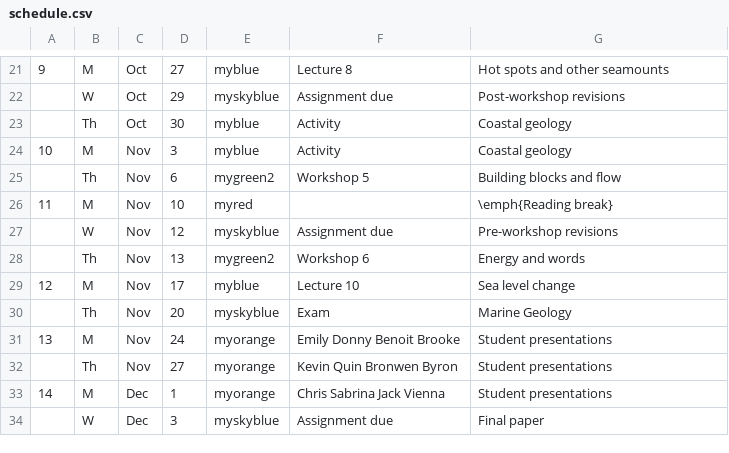
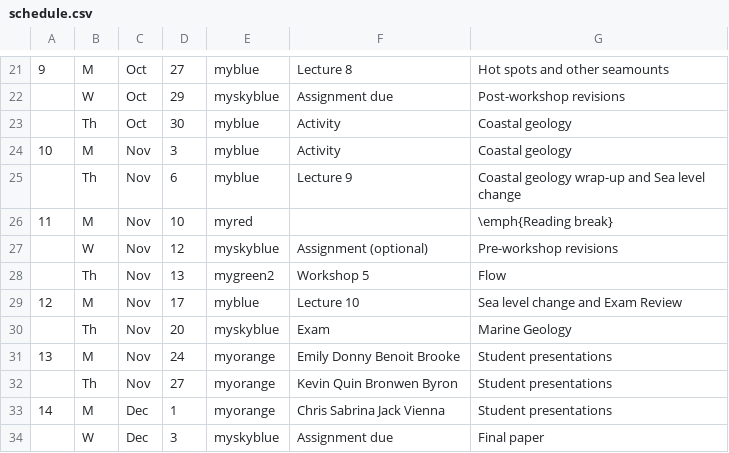
Before and after one commit to blakedyer/eos408-public, a CSV file: Outline/tables/schedule.csv, drawn as a sheet; only a part is shown, gaps mark what is left out.

```diff
--- a/Outline/tables/schedule.csv
+++ b/Outline/tables/schedule.csv
@@ -24,7 +24,7 @@
 10,M,Nov,3,myblue,Activity,Coastal geology
-,Th,Nov,6,mygreen2,Workshop 5, Building blocks and flow
+,Th,Nov,6,myblue,Lecture 9, Coastal geology wrap-up and Sea level change
 11,M,Nov,10,myred,,\emph{Reading break}
-,W,Nov,12,myskyblue,Assignment due,Pre-workshop revisions
-,Th,Nov,13,mygreen2,Workshop 6,Energy and words
-12,M,Nov,17,myblue,Lecture 10,Sea level change
+,W,Nov,12,myskyblue,Assignment (optional),Pre-workshop revisions
+,Th,Nov,13,mygreen2,Workshop 5,Flow
+12,M,Nov,17,myblue,Lecture 10,Sea level change and Exam Review
 ,Th,Nov,20,myskyblue,Exam,Marine Geology
```
Also changed, not shown: 3 other files.
